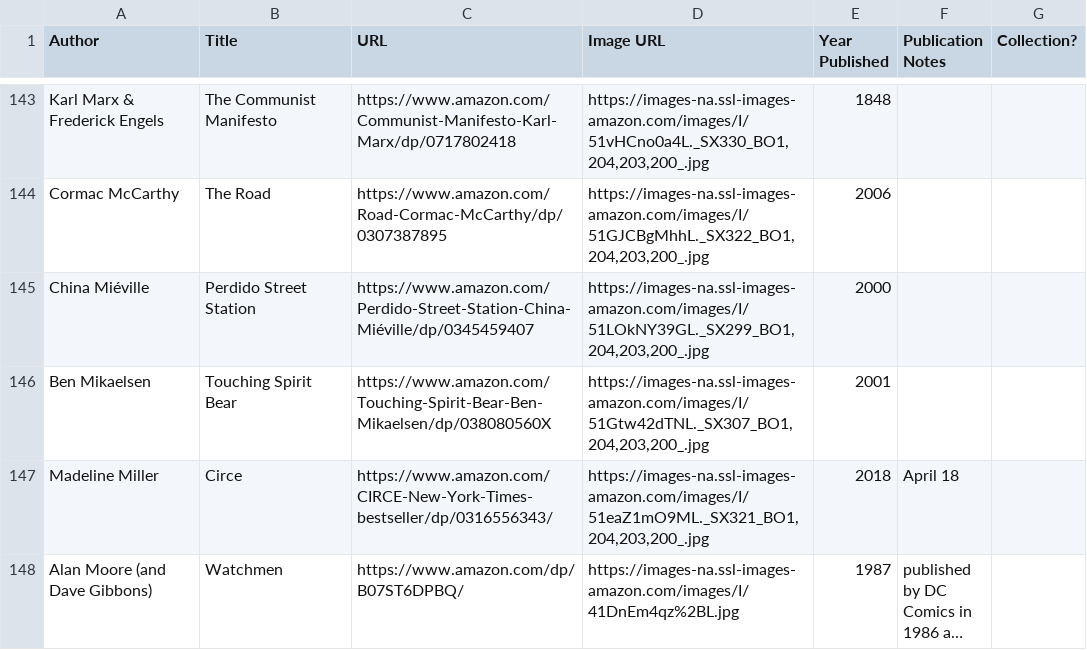
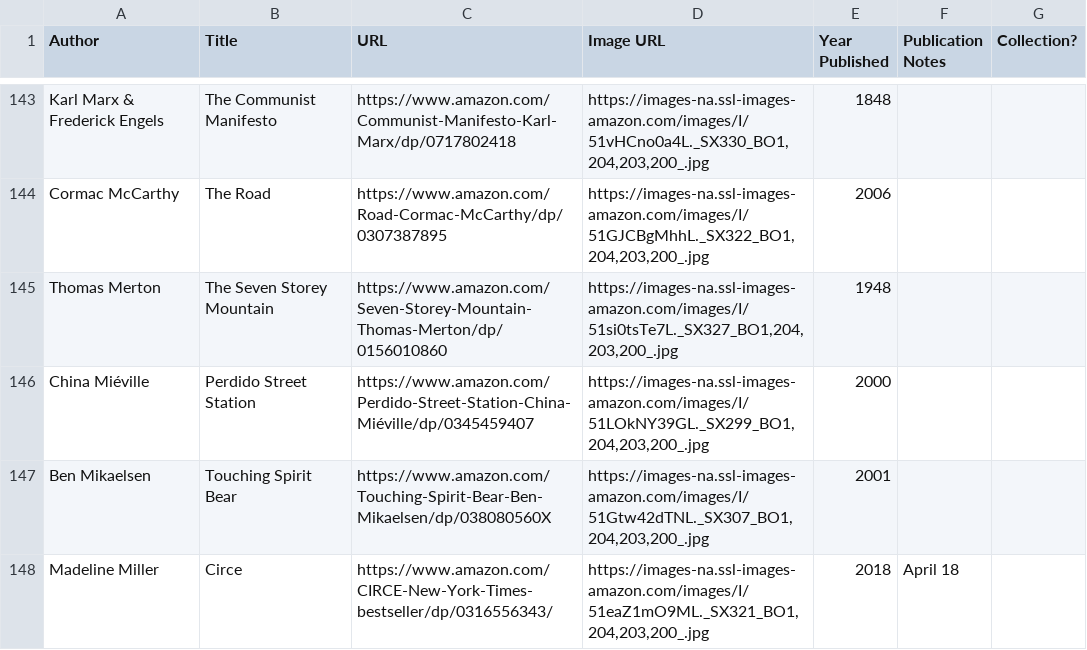
Before and after one commit to eio/books, a CSV file: data/books.csv, drawn as a sheet; only a part is shown, gaps mark what is left out; the shorter side is filled out with more unchanged rows; long unchanged cells end in …; the diff names each change by its address in the sheet, - before the commit and + after, or states it on an @@ line.

Commit message:
the seven storey mountain

```diff
--- a/data/books.csv
+++ b/data/books.csv
+row 145: Thomas Merton | The Seven Storey Mountain | https://www.amazon.com/Seven-Storey-Mountain-Thomas-Merton/dp/0156010860 | https://images-na.ssl-images-amazon.com/images/I/51si0tsTe7L._SX327_BO1,204,203,200_.jpg | 1948
```
Also changed, not shown: 1 other file.
